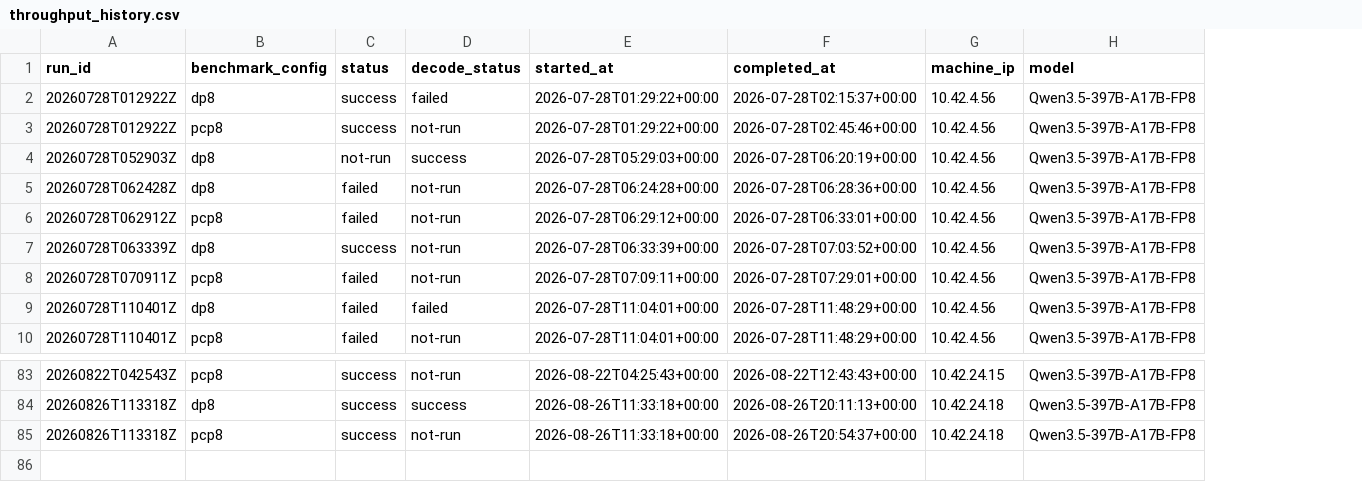
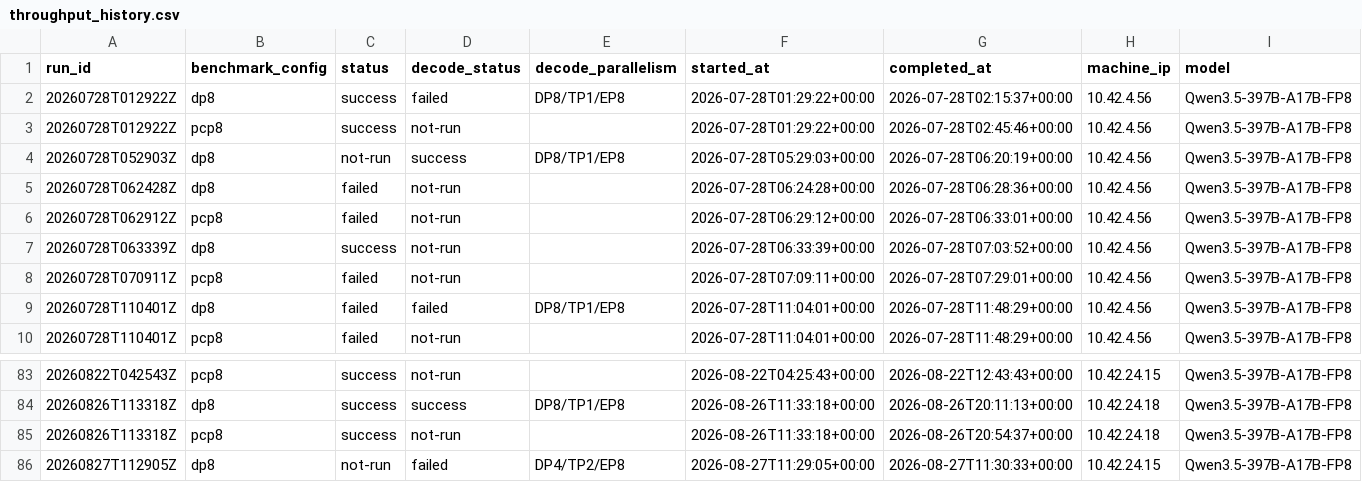
Before and after one commit to aios-tpu-infra/tpu_benchmark_daily, a CSV file: reports/throughput_history.csv, drawn as a sheet; only a part is shown, gaps mark what is left out; rows hold the shown columns only; the diff names each change by its address in the sheet, - before the commit and + after, or states it on an @@ line.

Commit message:
Update benchmark report: 20260827T112905Z (DP8 N/A, PCP8 54330.21, SPEED-PCP8 48251.88 input tok/s)

```diff
--- a/reports/throughput_history.csv
+++ b/reports/throughput_history.csv
+column E (decode_parallelism), rows 2-9: DP8/TP1/EP8 |  | DP8/TP1/EP8 |  |  |  |  | DP8/TP1/EP8; row 84: DP8/TP1/EP8
+row 86: 20260827T112905Z | dp8 | not-run | failed | DP4/TP2/EP8 | 2026-08-27T11:29:05+00:00 | 2026-08-27T11:30:33+00:00 | 10.42.24.15 | Qwen3.5-397B-A17B-FP8
```
Also changed, not shown: 5 other files.
